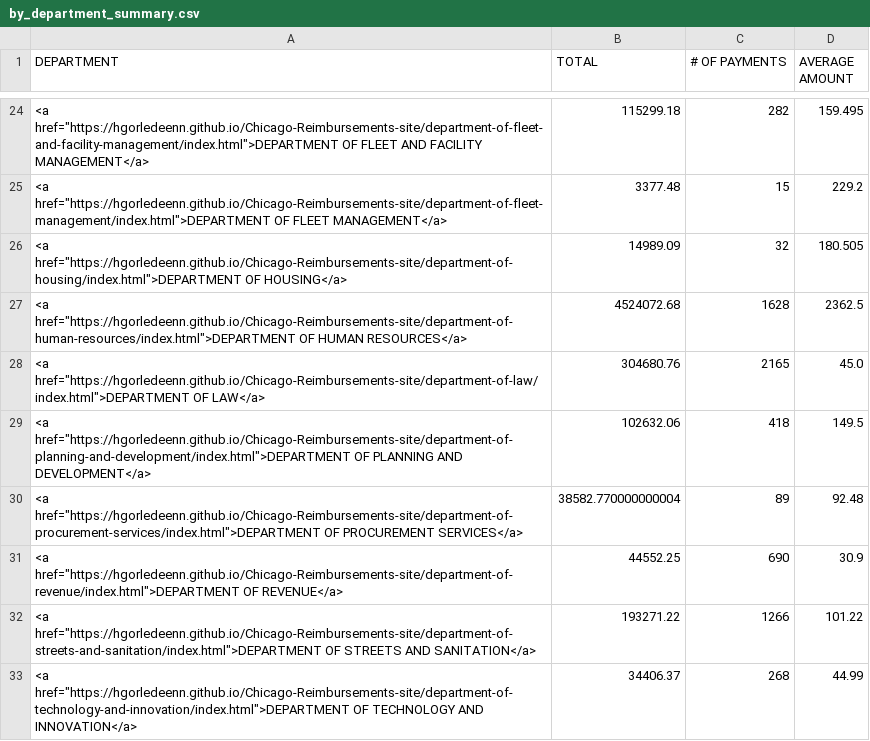
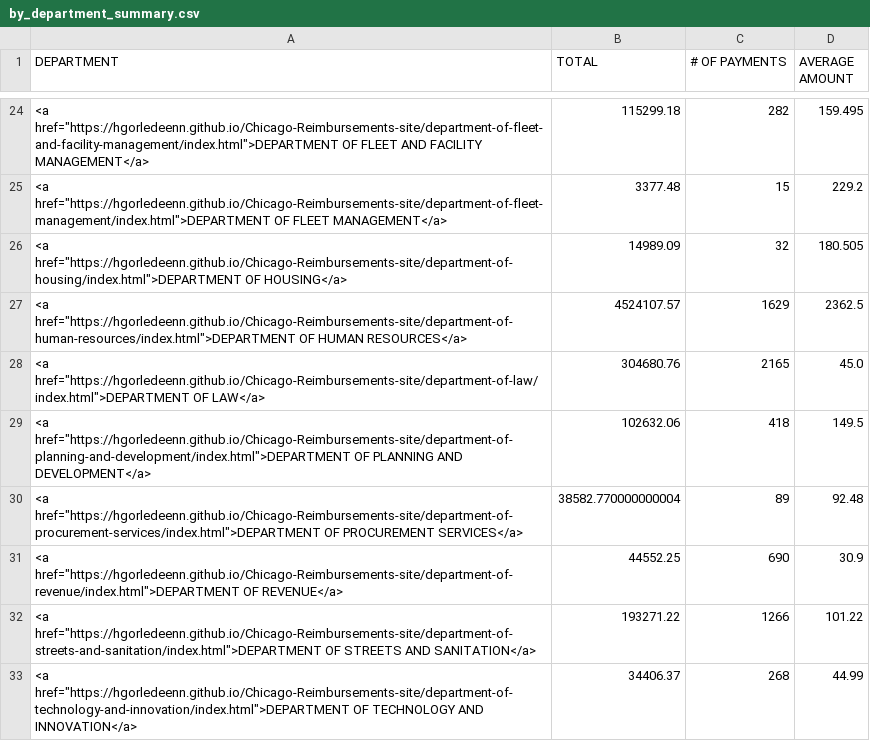
Before and after one commit to hgorledeenn/Chicago-Reimbursements-site, a CSV file: docs/by_department_summary.csv, drawn as a sheet; only a part is shown, gaps mark what is left out.

```diff
--- a/docs/by_department_summary.csv
+++ b/docs/by_department_summary.csv
@@ -26,3 +26,3 @@ DEPARTMENT,TOTAL,# OF PAYMENTS,AVERAGE AMOUNT
 "<a href=""https://hgorledeenn.github.io/Chicago-Reimbursements-site/department-of-housing/index.html"">DEPARTMENT OF HOUSING</a>",14989.09,32,180.505
-"<a href=""https://hgorledeenn.github.io/Chicago-Reimbursements-site/department-of-human-resources/index.html"">DEPARTMENT OF HUMAN RESOURCES</a>",4524072.68,1628,2362.5
+"<a href=""https://hgorledeenn.github.io/Chicago-Reimbursements-site/department-of-human-resources/index.html"">DEPARTMENT OF HUMAN RESOURCES</a>",4524107.57,1629,2362.5
 "<a href=""https://hgorledeenn.github.io/Chicago-Reimbursements-site/department-of-law/index.html"">DEPARTMENT OF LAW</a>",304680.76,2165,45.0
```
Also changed, not shown: docs/dept-csvs/board-of-election-commissioners.csv, docs/dept-csvs/board-of-ethics.csv, 42 other files.
